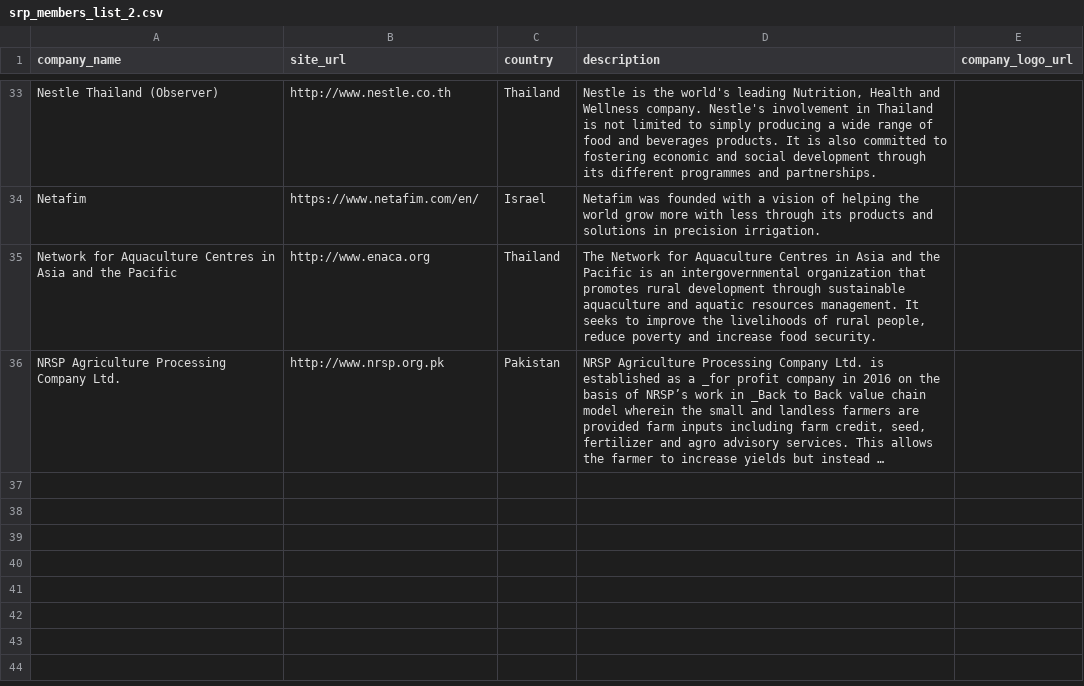
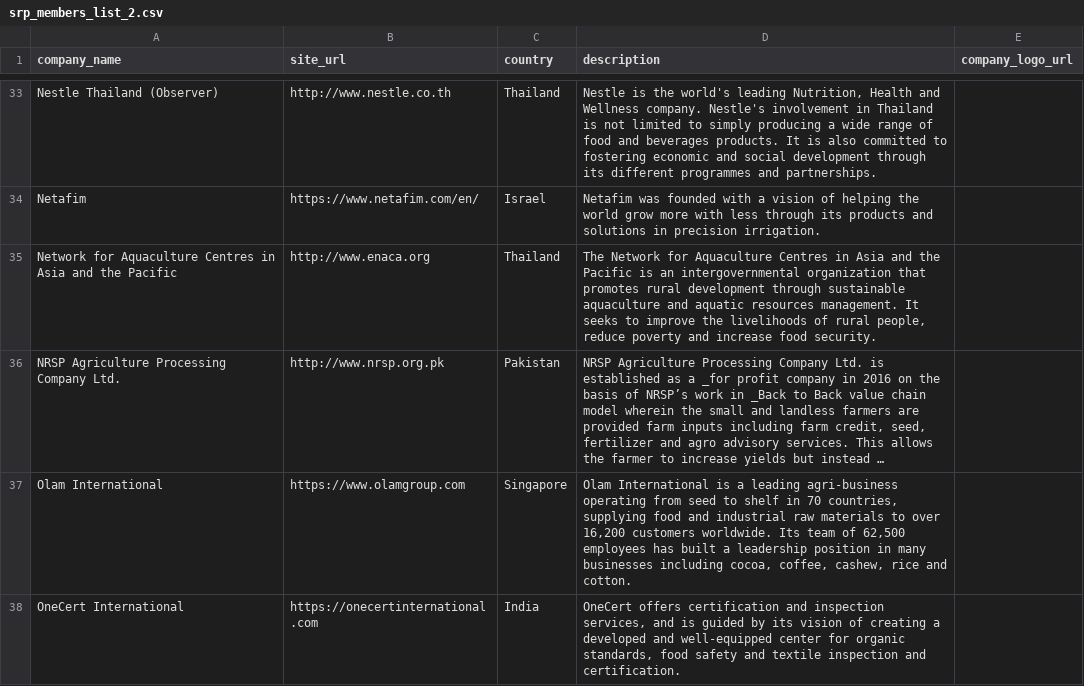
Before and after one commit to sustainablericeplatform/sustainablericeplatform.github.io, a CSV file: _data/srp_members_list_2.csv, drawn as a sheet; only a part is shown, gaps mark what is left out; long unchanged cells end in …; the diff names each change by its address in the sheet, - before the commit and + after, or states it on an @@ line.

Commit message:
Update srp_members_list_2.csv

```diff
--- a/_data/srp_members_list_2.csv
+++ b/_data/srp_members_list_2.csv
+row 37: Olam International | https://www.olamgroup.com | Singapore | Olam International is a leading agri-business operating from seed to shelf in 70 countries, supplying food and industrial raw materials to over 16,200 customers worldwide. Its team of 62,500 employees has built a leadership position in many businesses including cocoa, coffee, cashew, rice and cotton.
+row 38: OneCert International | https://onecertinternational.com | India | OneCert offers certification and inspection services, and is guided by its vision of creating a developed and well-equipped center for organic standards, food safety and textile inspection and certification.
```
